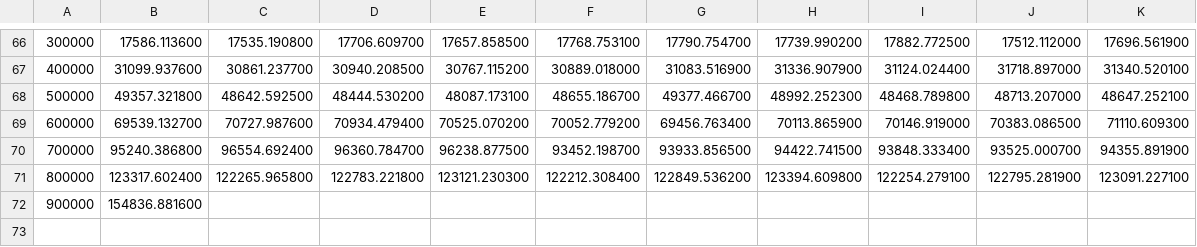
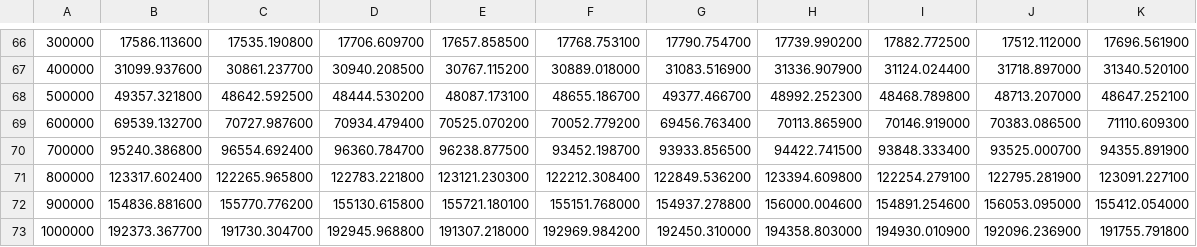
Before and after one commit to awtpi314/algorithms, a CSV file: project1/output/QUICK/Reversed/DUAL/MEDIAN_OF_3/129368480426600.csv, drawn as a sheet; only a part is shown, gaps mark what is left out.

Commit message:
finished median of three

```diff
--- a/project1/output/QUICK/Reversed/DUAL/MEDIAN_OF_3/129368480426600.csv
+++ b/project1/output/QUICK/Reversed/DUAL/MEDIAN_OF_3/129368480426600.csv
@@ -71,2 +71,3 @@
 800000,123317.602400,122265.965800,122783.221800,123121.230300,122212.308400,122849.536200,123394.609800,122254.279100,122795.281900,123091.227100,
-900000,154836.881600,
+900000,154836.881600,155770.776200,155130.615800,155721.180100,155151.768000,154937.278800,156000.004600,154891.254600,156053.095000,155412.054000,
+1000000,192373.367700,191730.304700,192945.968800,191307.218000,192969.984200,192450.310000,194358.803000,194930.010900,192096.236900,191755.791800,
```
Also changed, not shown: 1 other file.
